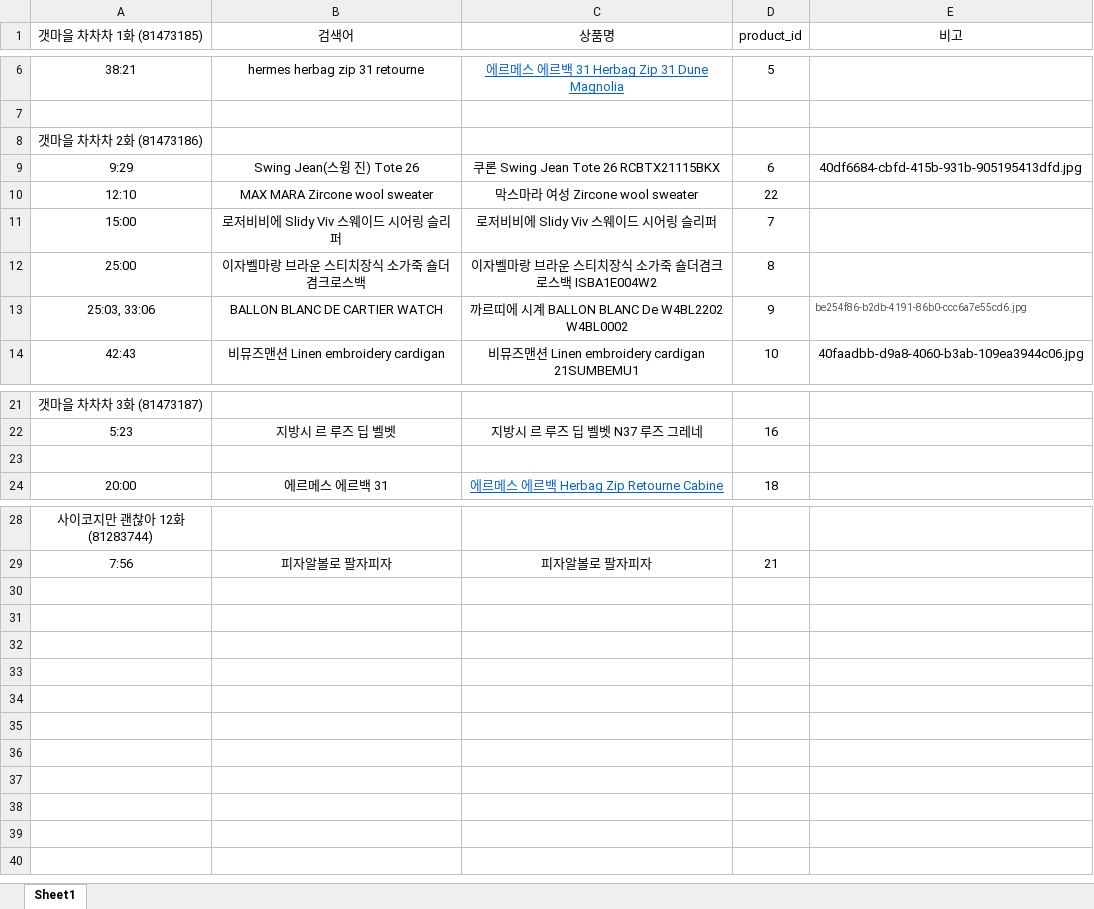
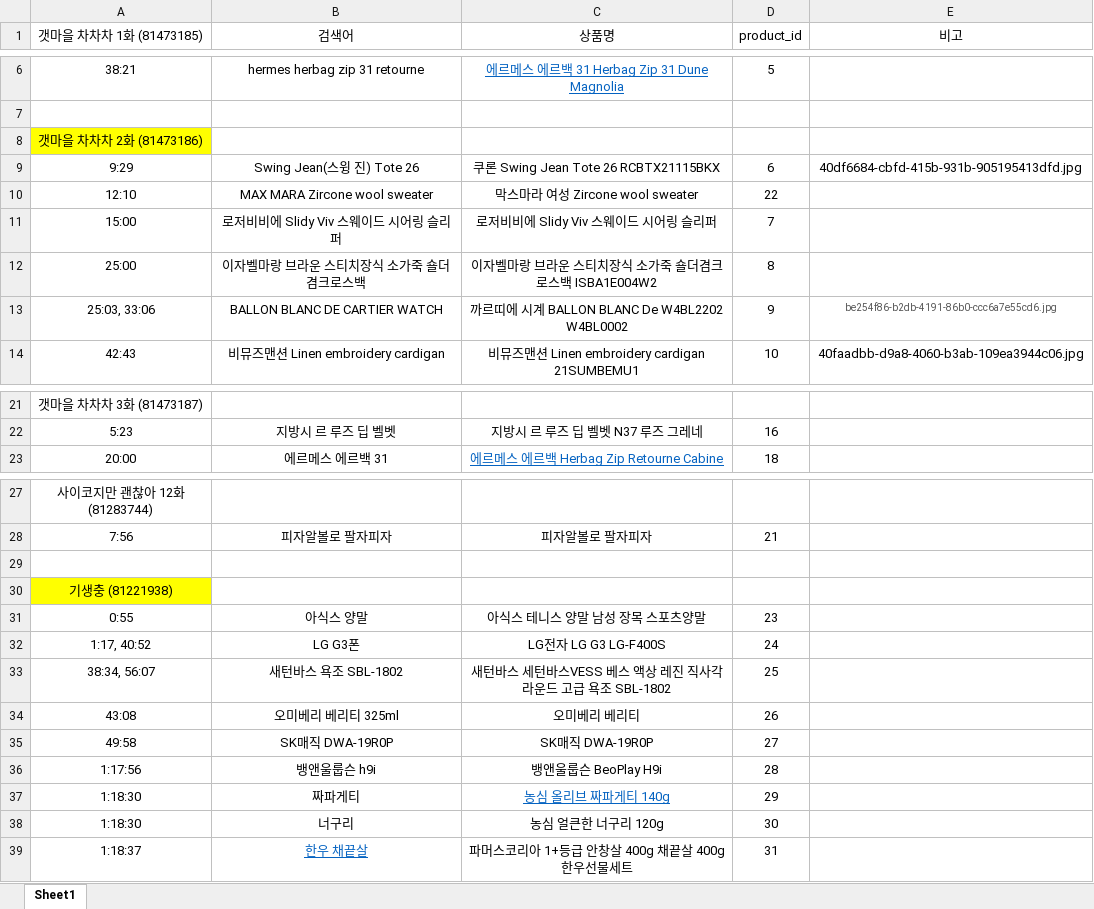
Before and after one commit to LINKFLIX/LINKFLIX, an Excel workbook: docs/LINKFLIX DATA.xlsx, sheet Sheet1, drawn as a sheet; only a part is shown, gaps mark what is left out; values as stored, in another font and other column widths than the file's, no borders; removed rows and columns are numbered as before the commit, all else as after; the diff names each change by its address in the sheet, - before the commit and + after, or states it on an @@ line.

Commit message:
docs: LINKFLIX Data.xlsx

```diff
--- a/docs/LINKFLIX DATA.xlsx (sheet Sheet1)
+++ b/docs/LINKFLIX DATA.xlsx (sheet Sheet1)
-A8 fill: none
+A8 fill: #FFFF00
-E13 alignment: left
+E13 alignment: center
-row 23: (empty)
+row 29: (empty)
+row 30: 기생충 (81221938)
+row 31: 0:55 | 아식스 양말 | 아식스 테니스 양말 남성 장목 스포츠양말 | 23
+row 32: 1:17, 40:52 | LG G3폰 | LG전자 LG G3 LG-F400S | 24
+row 33: 38:34, 56:07 | 새턴바스 욕조 SBL-1802 | 새턴바스 세턴바스VESS 베스 액상 레진 직사각 라운드 고급 욕조 SBL-1802 | 25
+row 34: 43:08 | 오미베리 베리티 325ml | 오미베리 베리티 | 26
+row 35: 49:58 | SK매직 DWA-19R0P | SK매직 DWA-19R0P | 27
+row 36: 1:17:56 | 뱅앤울룹슨 h9i | 뱅앤울룹슨 BeoPlay H9i | 28
+row 37: 1:18:30 | 짜파게티 | 농심 올리브 짜파게티 140g | 29
+row 38: 1:18:30 | 너구리 | 농심 얼큰한 너구리 120g | 30
+row 39: 1:18:37 | 한우 채끝살 | 파머스코리아 1+등급 안창살 400g 채끝살 400g 한우선물세트 | 31
```
